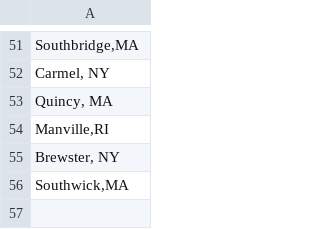
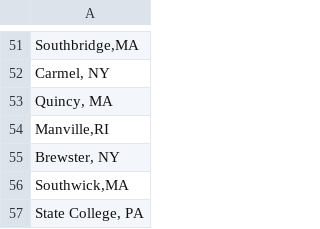
Before and after one commit to jpasini/dataviz-project-template, a CSV file: data/known_out_of_state_towns.csv, drawn as a sheet; only a part is shown, gaps mark what is left out; the diff names each change by its address in the sheet, - before the commit and + after, or states it on an @@ line.

```diff
--- a/data/known_out_of_state_towns.csv
+++ b/data/known_out_of_state_towns.csv
+row 57: State College, PA
```
Also changed, not shown: data/races2018.csv, data/removed_races.csv, 2 other files.
